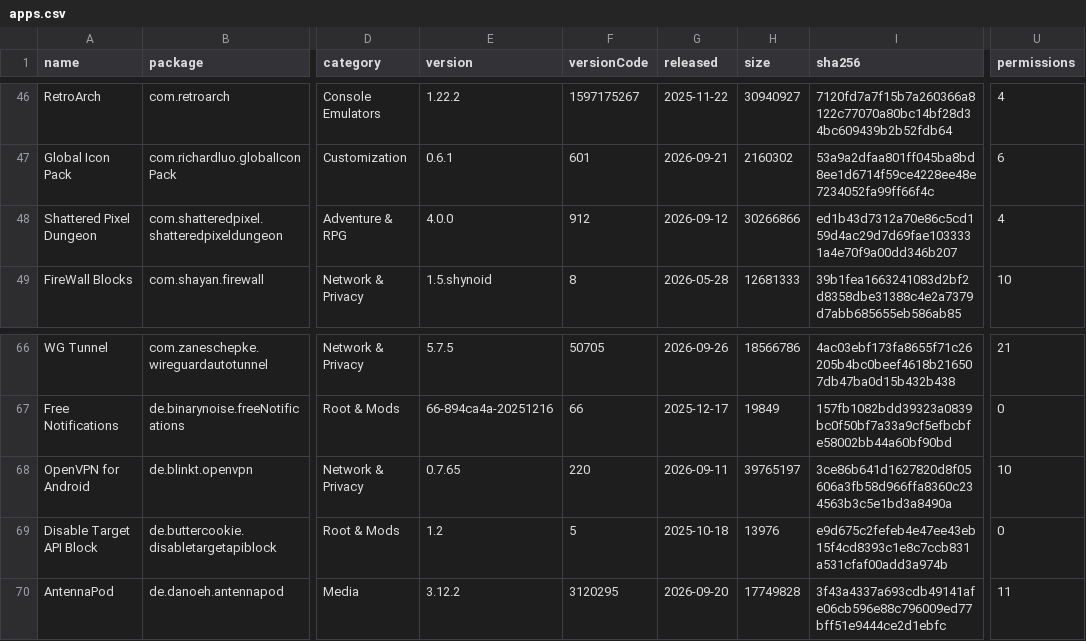
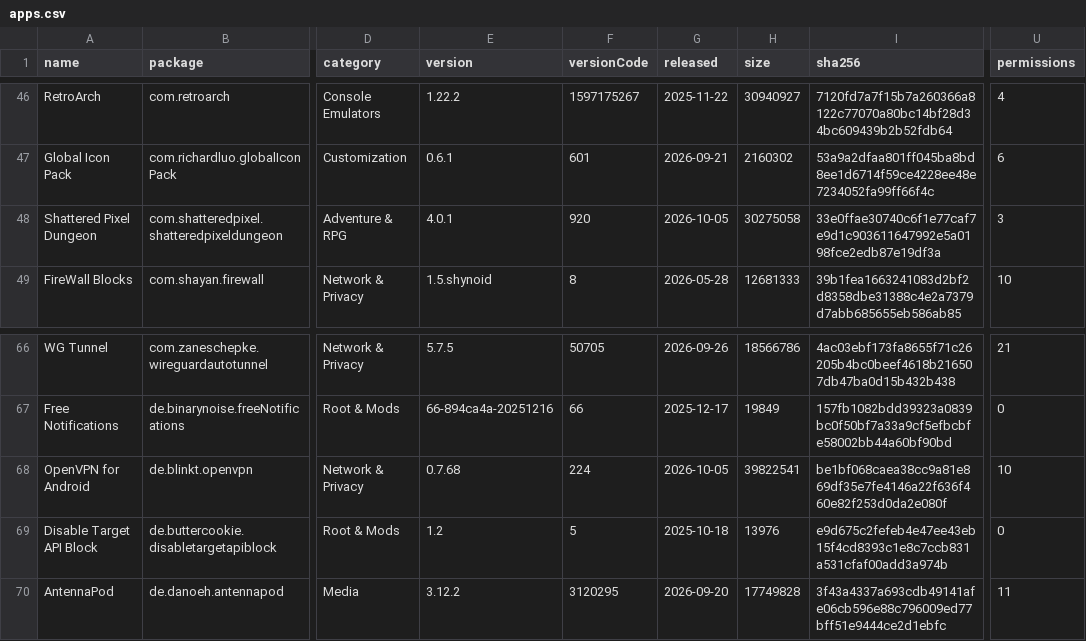
Before and after one commit to 2113apps/verified-android-apps, a CSV file: apps.csv, drawn as a sheet; only a part is shown, gaps mark what is left out; the diff names each change by its address in the sheet, - before the commit and + after, or states it on an @@ line.

```diff
--- a/apps.csv
+++ b/apps.csv
-E48 (version): 4.0.0
+E48 (version): 4.0.1
-F48 (versionCode): 912
+F48 (versionCode): 920
-G48 (released): 2026-09-12
+G48 (released): 2026-10-05
-H48 (size): 30266866
+H48 (size): 30275058
-I48 (sha256): ed1b43d7312a70e86c5cd159d4ac29d7d69fae1033331a4e70f9a00dd346b207
+I48 (sha256): 33e0ffae30740c6f1e77caf7e9d1c903611647992e5a0198fce2edb87e19df3a
-U48 (permissions): 4
+U48 (permissions): 3
-E68 (version): 0.7.65
+E68 (version): 0.7.68
-F68 (versionCode): 220
+F68 (versionCode): 224
-G68 (released): 2026-09-11
+G68 (released): 2026-10-05
-H68 (size): 39765197
+H68 (size): 39822541
-I68 (sha256): 3ce86b641d1627820d8f05606a3fb58d966ffa8360c234563b3c5e1bd3a8490a
+I68 (sha256): be1bf068caea38cc9a81e869df35e7fe4146a22f636f460e82f253d0da2e080f
```
Also changed, not shown: 1 other file.
